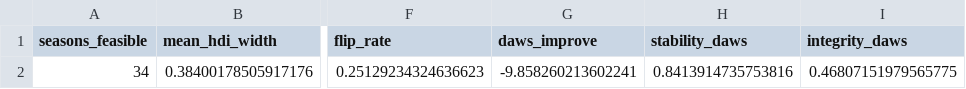
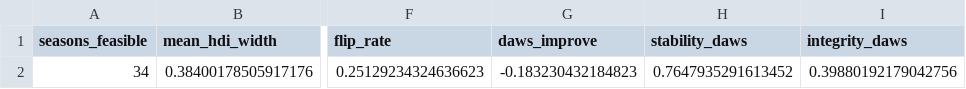
Before and after one commit to DeliciousBuding/mcm2026-problem-c, a CSV file: outputs/summary_metrics.csv, drawn as a sheet; only a part is shown, gaps mark what is left out; the diff names each change by its address in the sheet, - before the commit and + after, or states it on an @@ line.

```diff
--- a/outputs/summary_metrics.csv
+++ b/outputs/summary_metrics.csv
-G2 (daws_improve): -9.858260213602241
+G2 (daws_improve): -0.183230432184823
-H2 (stability_daws): 0.8413914735753816
+H2 (stability_daws): 0.7647935291613452
-I2 (integrity_daws): 0.46807151979565775
+I2 (integrity_daws): 0.39880192179042756
```
Also changed, not shown: outputs/beta_sensitivity.csv, outputs/scale_benchmark.csv, 34 other files.
